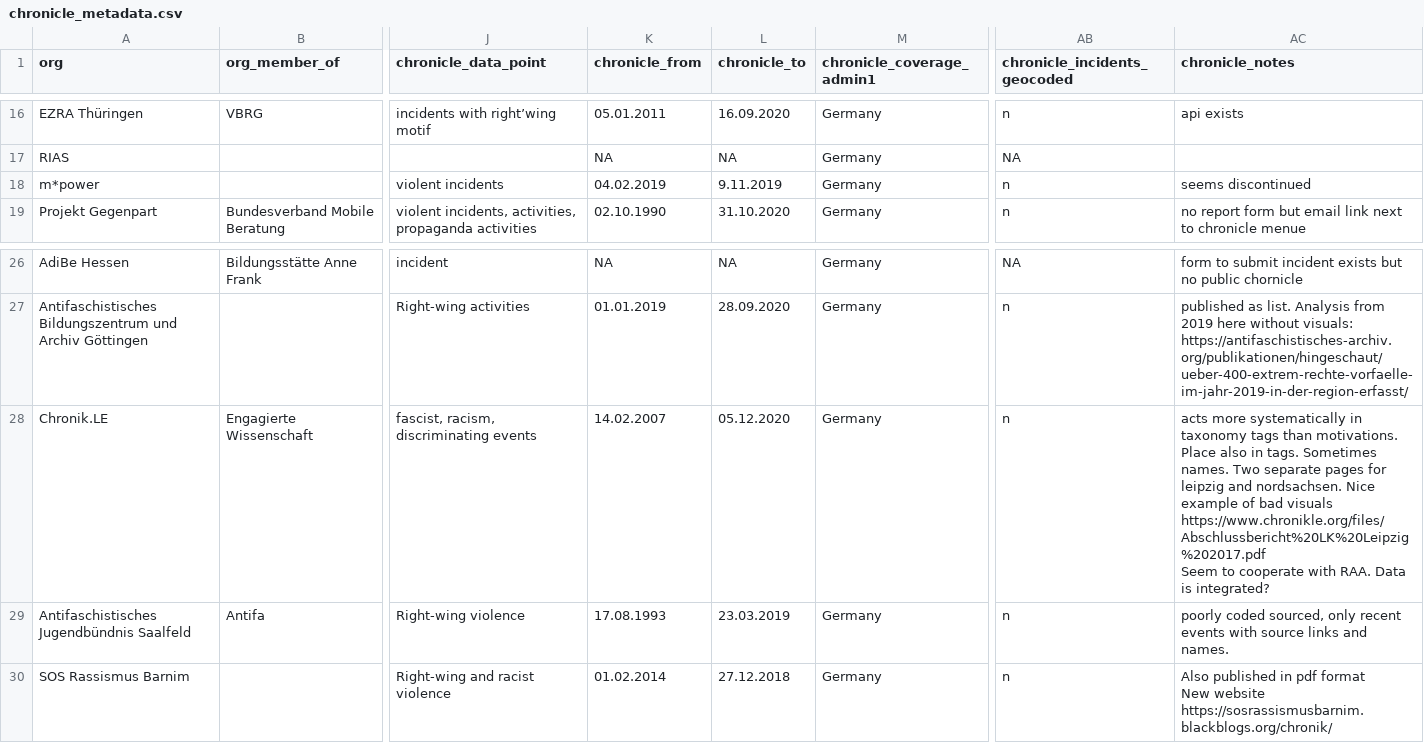
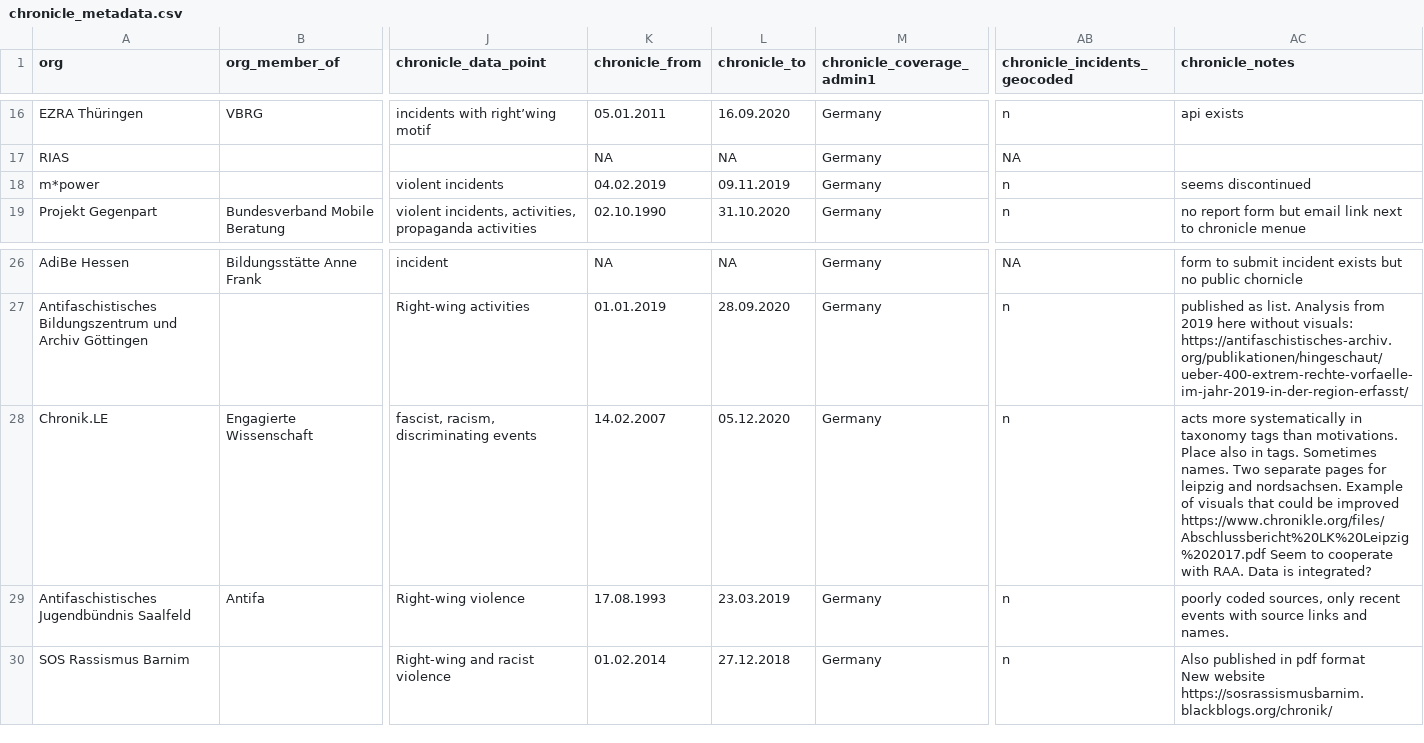
Before and after one commit to rechtegewalt/chronicle-metadata, a CSV file: chronicle_metadata.csv, drawn as a sheet; only a part is shown, gaps mark what is left out; ↵ is a line break in a cell; the diff names each change by its address in the sheet, - before the commit and + after, or states it on an @@ line.

Commit message:
change some table comments

```diff
--- a/chronicle_metadata.csv
+++ b/chronicle_metadata.csv
-L18 (chronicle_to): 9.11.2019
+L18 (chronicle_to): 09.11.2019
-AC28 (chronicle_notes): …and nordsachsen. Nice example of bad visuals https://www.chronikle.org/files/Abschlussbericht%20LK%20Leipzig%202017.pdf ↵ Seem…
+AC28 (chronicle_notes): …and nordsachsen. Example of visuals that could be improved https://www.chronikle.org/files/Abschlussbericht%20LK%20Leipzig%202017.pdf Seem…
-AC29 (chronicle_notes): poorly coded sourced, only recent…
+AC29 (chronicle_notes): poorly coded sources, only recent…
```
